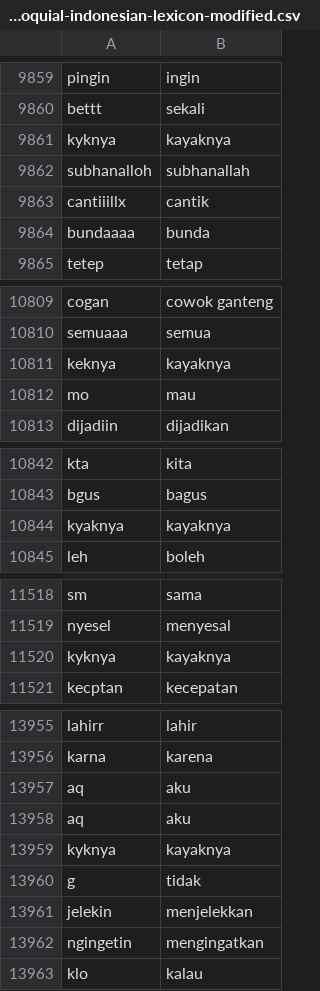
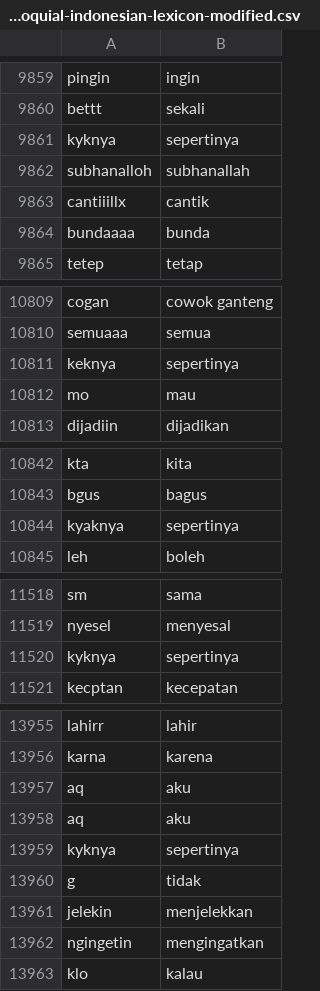
Before and after one commit to rfqsm/Lexicon, a CSV file: kamus_data/colloquial-indonesian-lexicon-modified.csv, drawn as a sheet; only a part is shown, gaps mark what is left out; the diff covers the shown part only.

```diff
--- a/kamus_data/colloquial-indonesian-lexicon-modified.csv
+++ b/kamus_data/colloquial-indonesian-lexicon-modified.csv
@@ -9860,3 +9860,3 @@ pingin,ingin
 bettt,sekali
-kyknya,kayaknya
+kyknya,sepertinya
 subhanalloh,subhanallah
@@ -10810,3 +10810,3 @@ cogan,cowok ganteng
 semuaaa,semua
-keknya,kayaknya
+keknya,sepertinya
 mo,mau
@@ -10843,3 +10843,3 @@ kta,kita
 bgus,bagus
-kyaknya,kayaknya
+kyaknya,sepertinya
 leh,boleh
@@ -11519,3 +11519,3 @@ sm,sama
 nyesel,menyesal
-kyknya,kayaknya
+kyknya,sepertinya
 kecptan,kecepatan
@@ -13958,3 +13958,3 @@ aq,aku
 aq,aku
-kyknya,kayaknya
+kyknya,sepertinya
 g,tidak
```
Also changed, not shown: 5 edited cells elsewhere in this file.
